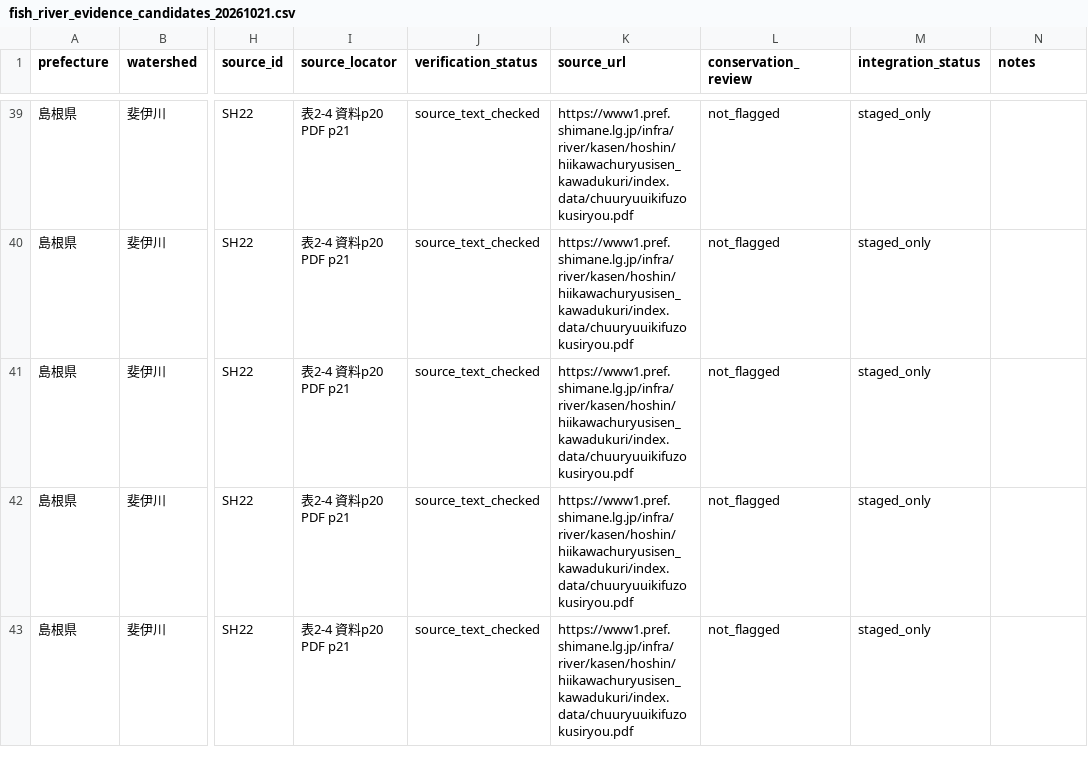
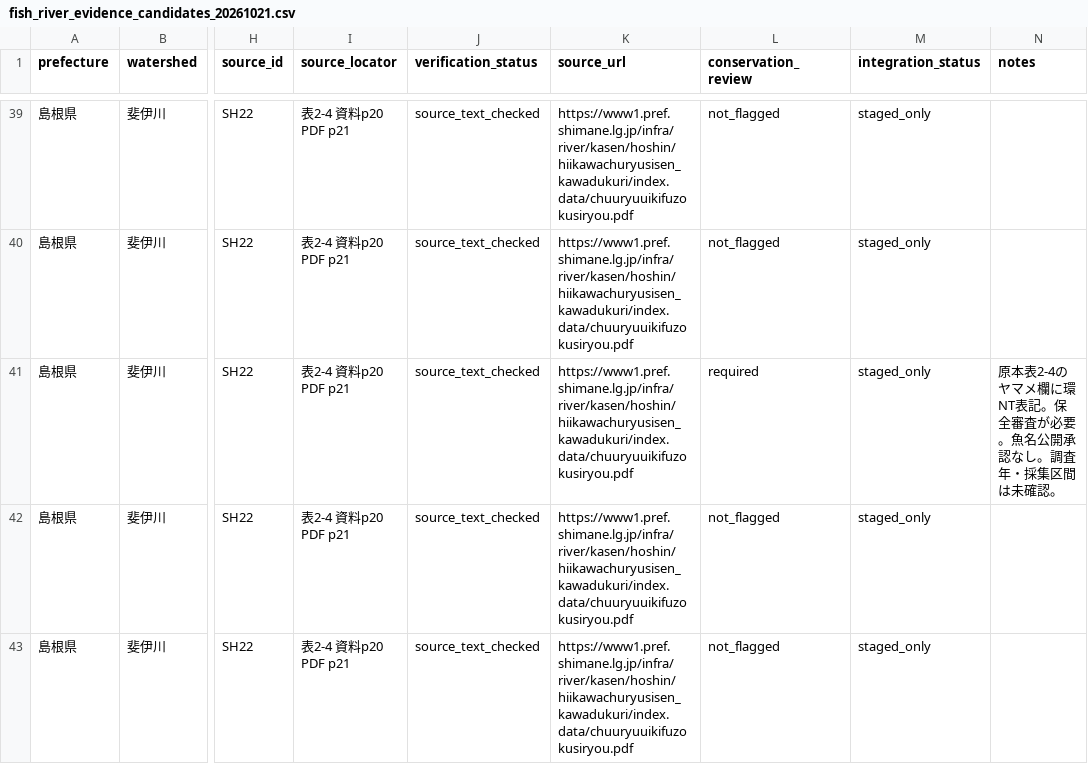
Before and after one commit to kandatasan/norisan-article-salvage, a CSV file: river-fish/research-20261021/fish_river_evidence_candidates_20261021.csv, drawn as a sheet; only a part is shown, gaps mark what is left out; the diff covers the shown part only; the diff names each change by its address in the sheet, - before the commit and + after, or states it on an @@ line.

```diff
--- a/river-fish/research-20261021/fish_river_evidence_candidates_20261021.csv
+++ b/river-fish/research-20261021/fish_river_evidence_candidates_20261021.csv
-L41 (conservation_review): not_flagged
+L41 (conservation_review): required
-N41 (notes): (empty)
+N41 (notes): 原本表2-4のヤマメ欄に環NT表記。保全審査が必要。魚名公開承認なし。調査年・採集区間は未確認。
```
Also changed, not shown: 4 edited cells elsewhere in this file, 13 other files.
